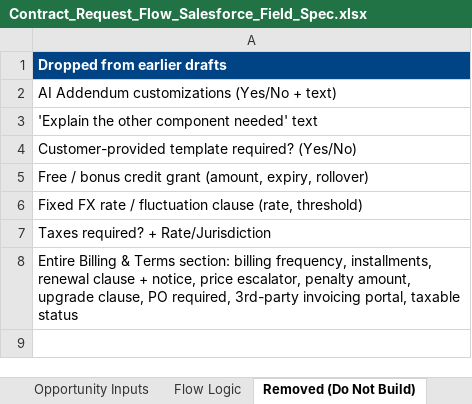
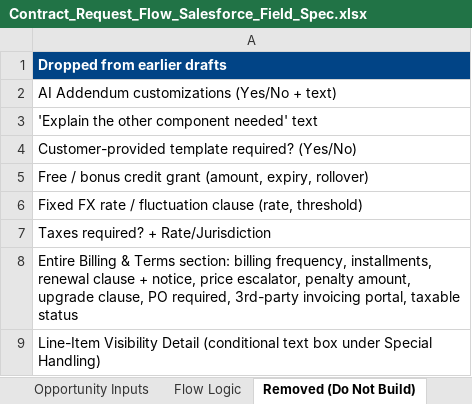
Before and after one commit to jdullaghan-create/AIM_renewal_terms, an Excel workbook: Contract_Request_Flow_Salesforce_Field_Spec.xlsx, sheet Removed (Do Not Build), drawn as a sheet; values as stored, in another font and other column widths than the file's, no borders; the diff names each change by its address in the sheet, - before the commit and + after, or states it on an @@ line.

```diff
--- a/Contract_Request_Flow_Salesforce_Field_Spec.xlsx (sheet Removed (Do Not Build))
+++ b/Contract_Request_Flow_Salesforce_Field_Spec.xlsx (sheet Removed (Do Not Build))
+row 9: Line-Item Visibility Detail (conditional text box under Special Handling)
```
Also changed, not shown: sheet Request Fields, sheet Flow Logic.
